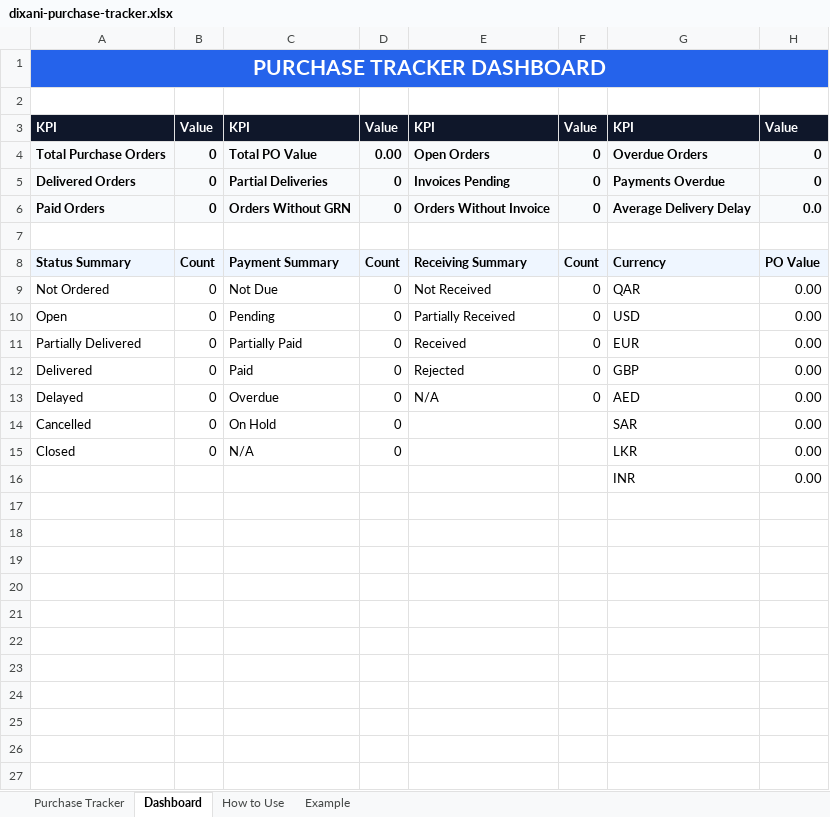
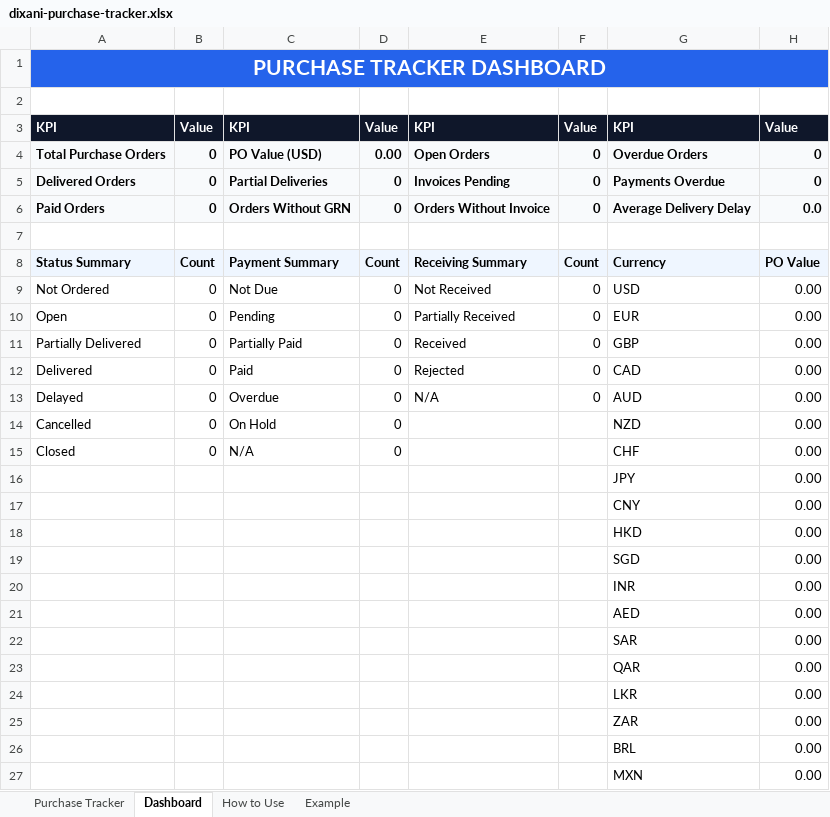
Before and after one commit to DIXANI/dixani.github.io, an Excel workbook: downloads/purchasing/dixani-purchase-tracker.xlsx, sheet Dashboard, drawn as a sheet; values as stored, in another font and other column widths than the file's, no borders; charts and pictures not drawn; the diff names each change by its address in the sheet, - before the commit and + after, or states it on an @@ line.

```diff
--- a/downloads/purchasing/dixani-purchase-tracker.xlsx (sheet Dashboard)
+++ b/downloads/purchasing/dixani-purchase-tracker.xlsx (sheet Dashboard)
-C4: Total PO Value
+C4: PO Value (USD)
-G9: QAR
+G9: USD
-G10: USD
+G10: EUR
-G11: EUR
+G11: GBP
-G12: GBP
+G12: CAD
-G13: AED
+G13: AUD
-G14: SAR
+G14: NZD
-G15: LKR
+G15: CHF
+row 16:  |  |  |  |  |  | JPY | 0.00
+row 17:  |  |  |  |  |  | CNY | 0.00
+row 18:  |  |  |  |  |  | HKD | 0.00
+row 19:  |  |  |  |  |  | SGD | 0.00
+row 21:  |  |  |  |  |  | AED | 0.00
+row 22:  |  |  |  |  |  | SAR | 0.00
+row 23:  |  |  |  |  |  | QAR | 0.00
+row 24:  |  |  |  |  |  | LKR | 0.00
+row 25:  |  |  |  |  |  | ZAR | 0.00
+row 26:  |  |  |  |  |  | BRL | 0.00
+row 27:  |  |  |  |  |  | MXN | 0.00
```
Also changed, not shown: sheet Purchase Tracker, sheet Example, formulas that keep their value, charts or pictures, downloads/inventory/dixani-inventory-master-list.xlsx, downloads/inventory/dixani-reorder-level-tracker.xlsx, 9 other files.
